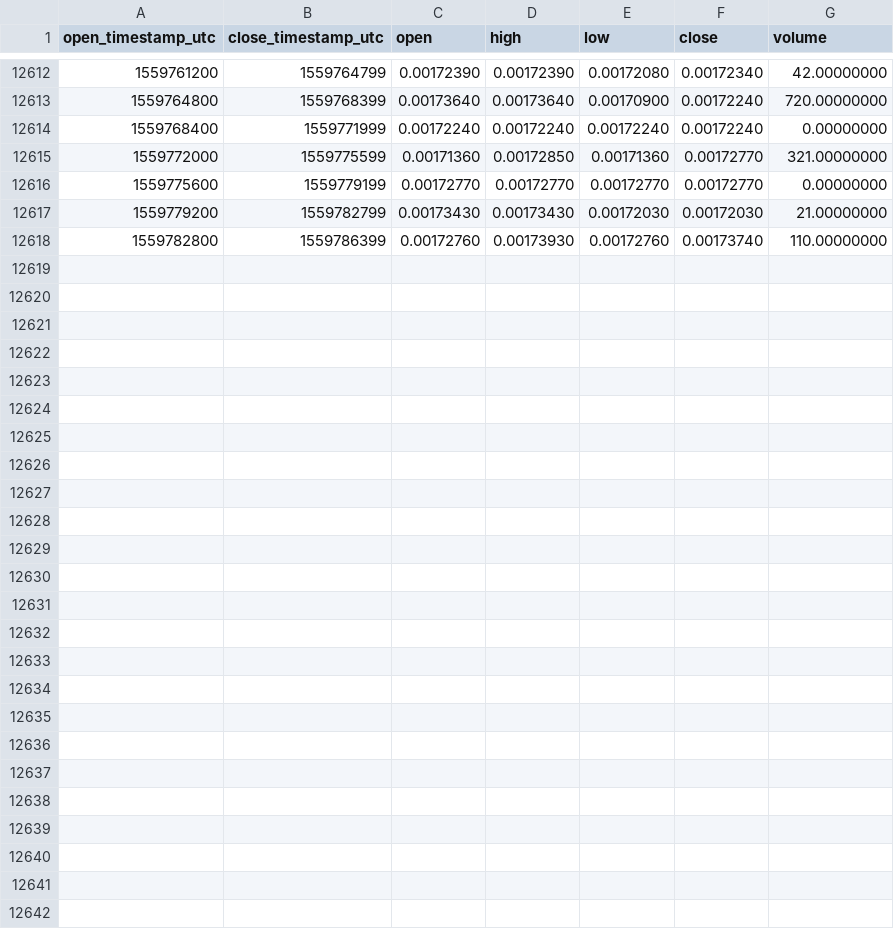
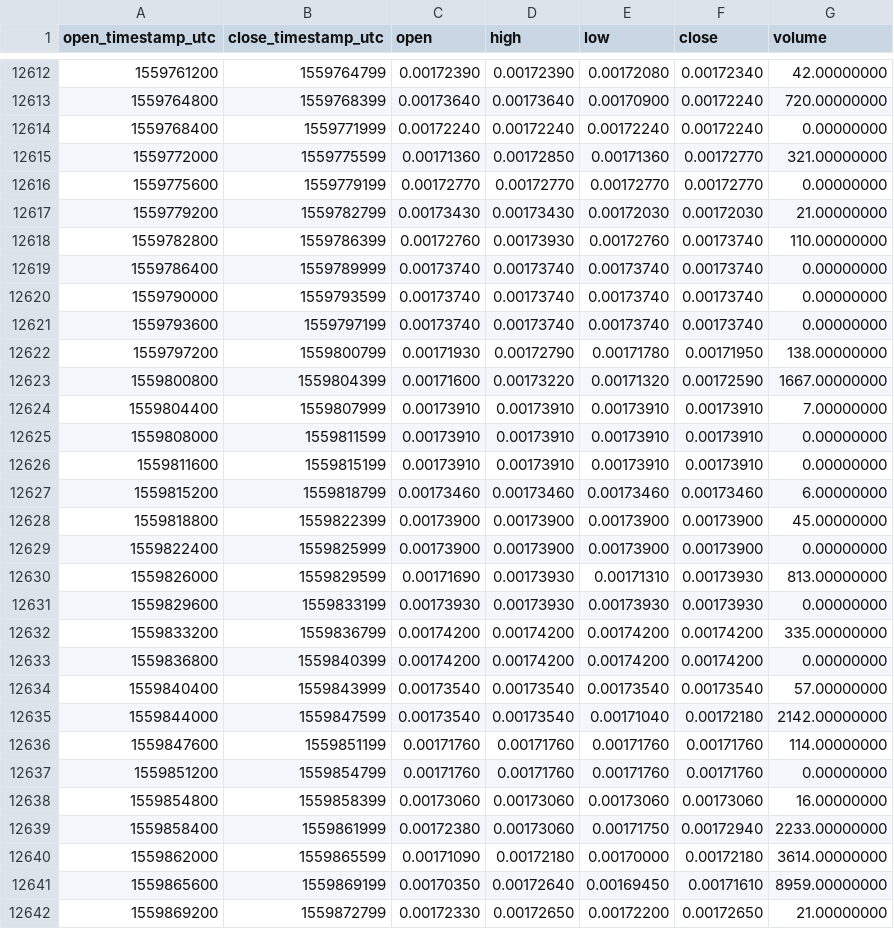
Before and after one commit to cryptobigbro/binance-BRDETH, a CSV file: binance-BRDETH-1h.csv, drawn as a sheet; only a part is shown, gaps mark what is left out.

Commit message:
Update OHLCV data.

```diff
--- a/binance-BRDETH-1h.csv
+++ b/binance-BRDETH-1h.csv
@@ -12618 +12618,25 @@ open_timestamp_utc,close_timestamp_utc,open,high,low,close,volume
 1559782800,1559786399,0.00172760,0.00173930,0.00172760,0.00173740,110.00000000
+1559786400,1559789999,0.00173740,0.00173740,0.00173740,0.00173740,0.00000000
+1559790000,1559793599,0.00173740,0.00173740,0.00173740,0.00173740,0.00000000
+1559793600,1559797199,0.00173740,0.00173740,0.00173740,0.00173740,0.00000000
+1559797200,1559800799,0.00171930,0.00172790,0.00171780,0.00171950,138.00000000
+1559800800,1559804399,0.00171600,0.00173220,0.00171320,0.00172590,1667.00000000
+1559804400,1559807999,0.00173910,0.00173910,0.00173910,0.00173910,7.00000000
+1559808000,1559811599,0.00173910,0.00173910,0.00173910,0.00173910,0.00000000
+1559811600,1559815199,0.00173910,0.00173910,0.00173910,0.00173910,0.00000000
+1559815200,1559818799,0.00173460,0.00173460,0.00173460,0.00173460,6.00000000
+1559818800,1559822399,0.00173900,0.00173900,0.00173900,0.00173900,45.00000000
+1559822400,1559825999,0.00173900,0.00173900,0.00173900,0.00173900,0.00000000
+1559826000,1559829599,0.00171690,0.00173930,0.00171310,0.00173930,813.00000000
+1559829600,1559833199,0.00173930,0.00173930,0.00173930,0.00173930,0.00000000
+1559833200,1559836799,0.00174200,0.00174200,0.00174200,0.00174200,335.00000000
+1559836800,1559840399,0.00174200,0.00174200,0.00174200,0.00174200,0.00000000
+1559840400,1559843999,0.00173540,0.00173540,0.00173540,0.00173540,57.00000000
+1559844000,1559847599,0.00173540,0.00173540,0.00171040,0.00172180,2142.00000000
+1559847600,1559851199,0.00171760,0.00171760,0.00171760,0.00171760,114.00000000
+1559851200,1559854799,0.00171760,0.00171760,0.00171760,0.00171760,0.00000000
+1559854800,1559858399,0.00173060,0.00173060,0.00173060,0.00173060,16.00000000
+1559858400,1559861999,0.00172380,0.00173060,0.00171750,0.00172940,2233.00000000
+1559862000,1559865599,0.00171090,0.00172180,0.00170000,0.00172180,3614.00000000
+1559865600,1559869199,0.00170350,0.00172640,0.00169450,0.00171610,8959.00000000
+1559869200,1559872799,0.00172330,0.00172650,0.00172200,0.00172650,21.00000000
```
Also changed, not shown: binance-BRDETH-1d.csv.
